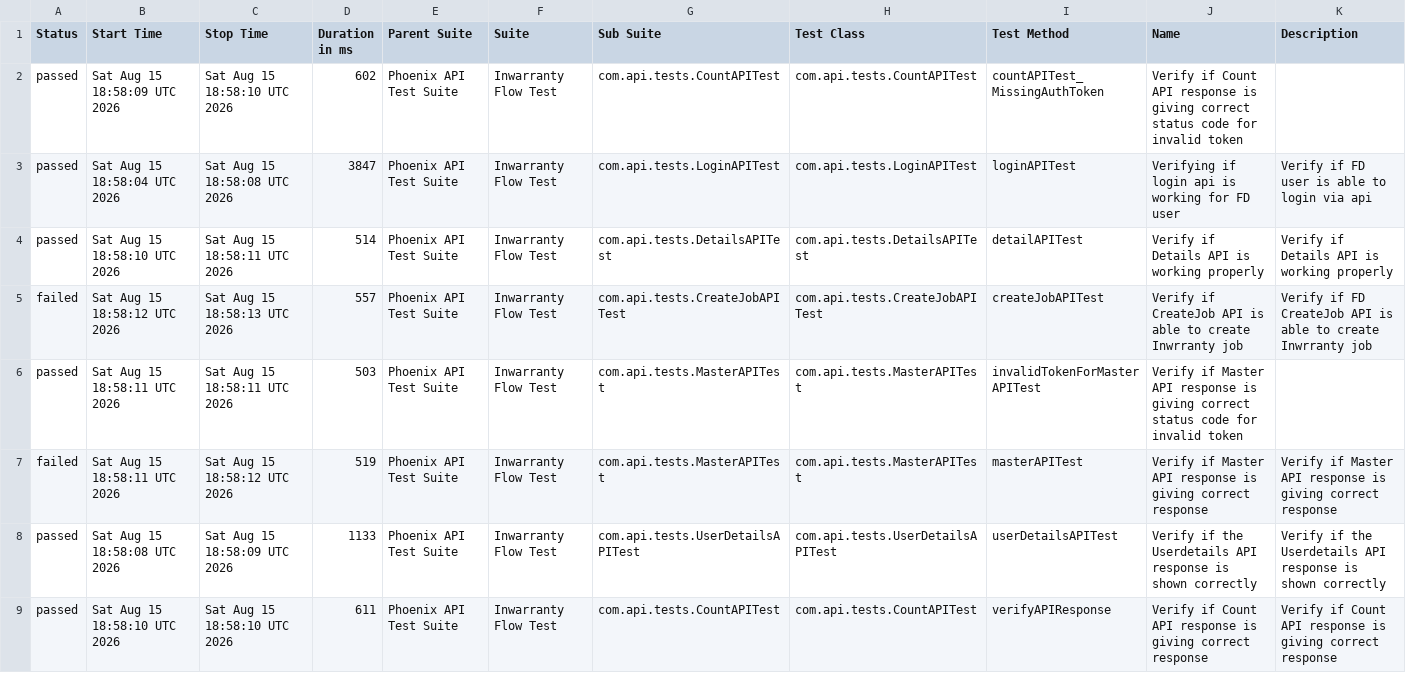
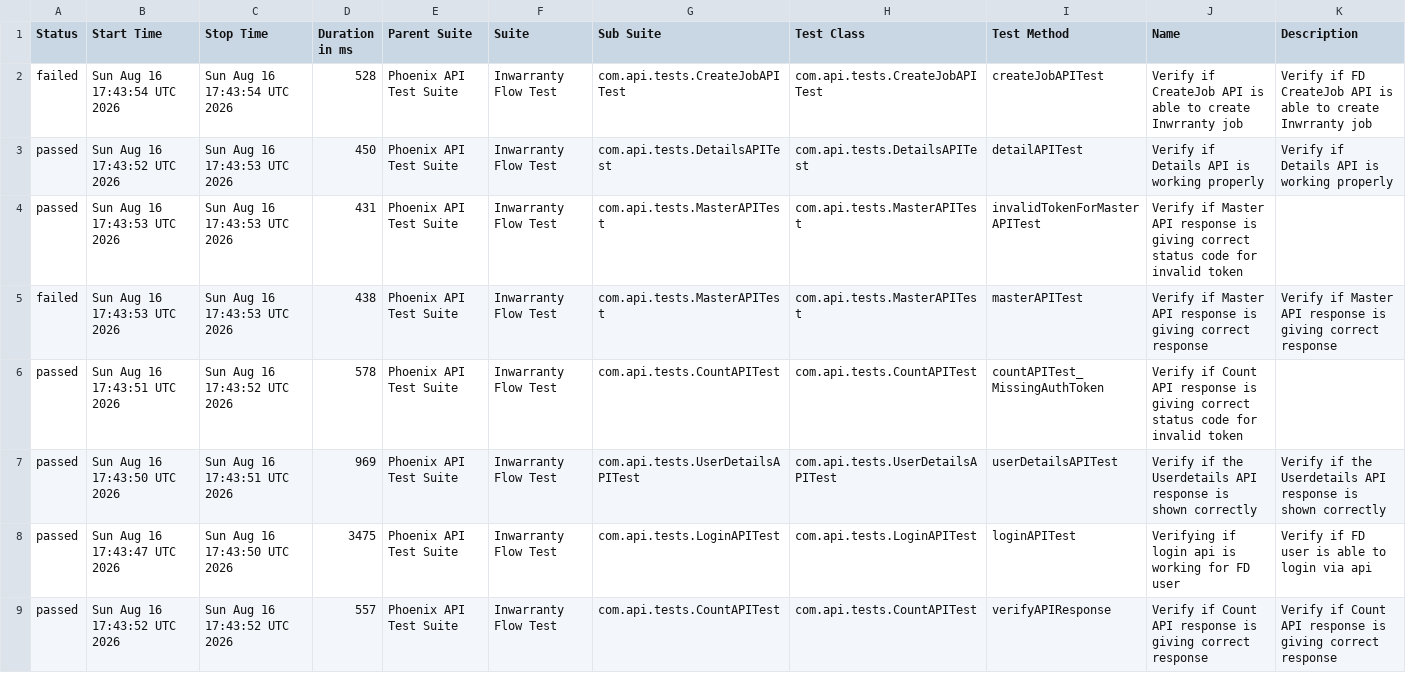
Before and after one commit to rounit/PhoenixTestAutomationFramework, a CSV file: data/suites.csv, drawn as a sheet.

```diff
--- a/data/suites.csv
+++ b/data/suites.csv
@@ -1,9 +1,9 @@
 "Status","Start Time","Stop Time","Duration in ms","Parent Suite","Suite","Sub Suite","Test Class","Test Method","Name","Description"
-"passed","Sat Aug 15 18:58:09 UTC 2026","Sat Aug 15 18:58:10 UTC 2026","602","Phoenix API Test Suite","Inwarranty Flow Test","com.api.tests.CountAPITest","com.api.tests.CountAPITest","countAPITest_MissingAuthToken","Verify if Count API response is giving correct status code for invalid token",""
-"passed","Sat Aug 15 18:58:04 UTC 2026","Sat Aug 15 18:58:08 UTC 2026","3847","Phoenix API Test Suite","Inwarranty Flow Test","com.api.tests.LoginAPITest","com.api.tests.LoginAPITest","loginAPITest","Verifying if login api is working for FD user","Verify if FD user is able to login via api"
-"passed","Sat Aug 15 18:58:10 UTC 2026","Sat Aug 15 18:58:11 UTC 2026","514","Phoenix API Test Suite","Inwarranty Flow Test","com.api.tests.DetailsAPITest","com.api.tests.DetailsAPITest","detailAPITest","Verify if Details API is working properly","Verify if Details API is working properly"
-"failed","Sat Aug 15 18:58:12 UTC 2026","Sat Aug 15 18:58:13 UTC 2026","557","Phoenix API Test Suite","Inwarranty Flow Test","com.api.tests.CreateJobAPITest","com.api.tests.CreateJobAPITest","createJobAPITest","Verify if CreateJob API is able to create Inwrranty job","Verify if FD CreateJob API is able to create Inwrranty job"
-"passed","Sat Aug 15 18:58:11 UTC 2026","Sat Aug 15 18:58:11 UTC 2026","503","Phoenix API Test Suite","Inwarranty Flow Test","com.api.tests.MasterAPITest","com.api.tests.MasterAPITest","invalidTokenForMasterAPITest","Verify if Master API response is giving correct status code for invalid token",""
-"failed","Sat Aug 15 18:58:11 UTC 2026","Sat Aug 15 18:58:12 UTC 2026","519","Phoenix API Test Suite","Inwarranty Flow Test","com.api.tests.MasterAPITest","com.api.tests.MasterAPITest","masterAPITest","Verify if Master API response is giving correct response","Verify if Master API response is giving correct response"
-"passed","Sat Aug 15 18:58:08 UTC 2026","Sat Aug 15 18:58:09 UTC 2026","1133","Phoenix API Test Suite","Inwarranty Flow Test","com.api.tests.UserDetailsAPITest","com.api.tests.UserDetailsAPITest","userDetailsAPITest","Verify if the Userdetails API response is shown correctly","Verify if the Userdetails API response is shown correctly"
-"passed","Sat Aug 15 18:58:10 UTC 2026","Sat Aug 15 18:58:10 UTC 2026","611","Phoenix API Test Suite","Inwarranty Flow Test","com.api.tests.CountAPITest","com.api.tests.CountAPITest","verifyAPIResponse","Verify if Count API response is giving correct response","Verify if Count API response is giving correct response"
+"failed","Sun Aug 16 17:43:54 UTC 2026","Sun Aug 16 17:43:54 UTC 2026","528","Phoenix API Test Suite","Inwarranty Flow Test","com.api.tests.CreateJobAPITest","com.api.tests.CreateJobAPITest","createJobAPITest","Verify if CreateJob API is able to create Inwrranty job","Verify if FD CreateJob API is able to create Inwrranty job"
+"passed","Sun Aug 16 17:43:52 UTC 2026","Sun Aug 16 17:43:53 UTC 2026","450","Phoenix API Test Suite","Inwarranty Flow Test","com.api.tests.DetailsAPITest","com.api.tests.DetailsAPITest","detailAPITest","Verify if Details API is working properly","Verify if Details API is working properly"
+"passed","Sun Aug 16 17:43:53 UTC 2026","Sun Aug 16 17:43:53 UTC 2026","431","Phoenix API Test Suite","Inwarranty Flow Test","com.api.tests.MasterAPITest","com.api.tests.MasterAPITest","invalidTokenForMasterAPITest","Verify if Master API response is giving correct status code for invalid token",""
+"failed","Sun Aug 16 17:43:53 UTC 2026","Sun Aug 16 17:43:53 UTC 2026","438","Phoenix API Test Suite","Inwarranty Flow Test","com.api.tests.MasterAPITest","com.api.tests.MasterAPITest","masterAPITest","Verify if Master API response is giving correct response","Verify if Master API response is giving correct response"
+"passed","Sun Aug 16 17:43:51 UTC 2026","Sun Aug 16 17:43:52 UTC 2026","578","Phoenix API Test Suite","Inwarranty Flow Test","com.api.tests.CountAPITest","com.api.tests.CountAPITest","countAPITest_MissingAuthToken","Verify if Count API response is giving correct status code for invalid token",""
+"passed","Sun Aug 16 17:43:50 UTC 2026","Sun Aug 16 17:43:51 UTC 2026","969","Phoenix API Test Suite","Inwarranty Flow Test","com.api.tests.UserDetailsAPITest","com.api.tests.UserDetailsAPITest","userDetailsAPITest","Verify if the Userdetails API response is shown correctly","Verify if the Userdetails API response is shown correctly"
+"passed","Sun Aug 16 17:43:47 UTC 2026","Sun Aug 16 17:43:50 UTC 2026","3475","Phoenix API Test Suite","Inwarranty Flow Test","com.api.tests.LoginAPITest","com.api.tests.LoginAPITest","loginAPITest","Verifying if login api is working for FD user","Verify if FD user is able to login via api"
+"passed","Sun Aug 16 17:43:52 UTC 2026","Sun Aug 16 17:43:52 UTC 2026","557","Phoenix API Test Suite","Inwarranty Flow Test","com.api.tests.CountAPITest","com.api.tests.CountAPITest","verifyAPIResponse","Verify if Count API response is giving correct response","Verify if Count API response is giving correct response"
```
Also changed, not shown: data/behaviors.csv, 51 other files.
